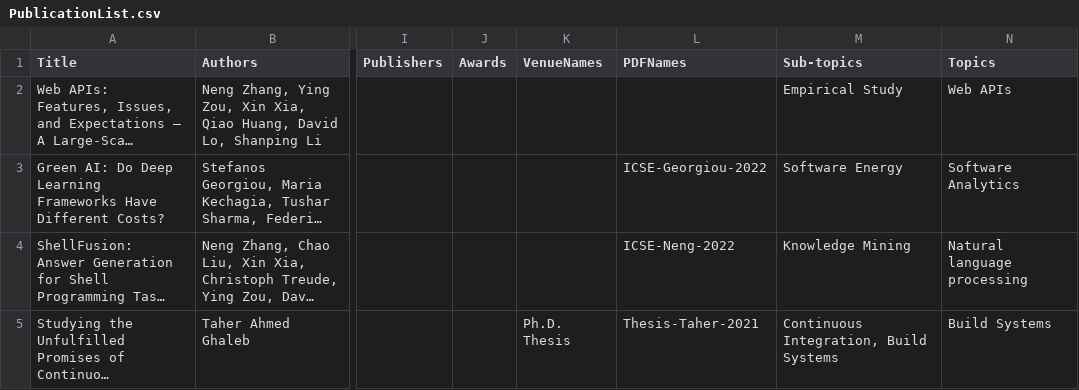
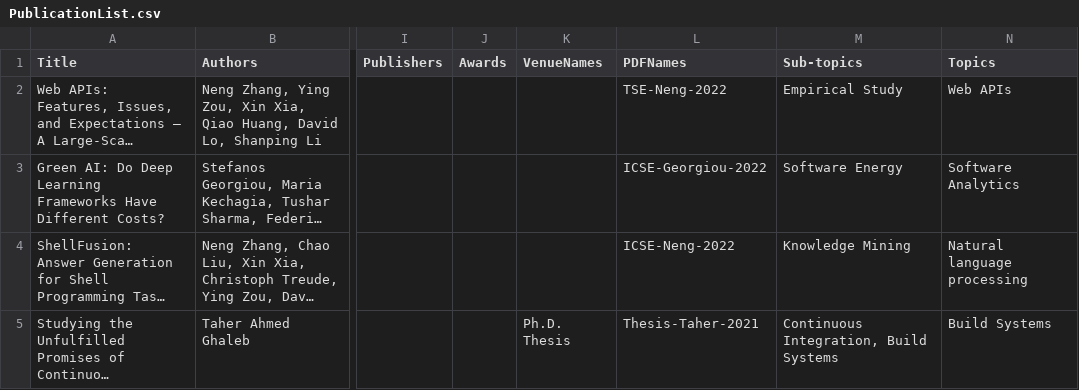
Before and after one commit to seal-queensu/seal-queensu.github.io, a CSV file: publications/PublicationList.csv, drawn as a sheet; only a part is shown, gaps mark what is left out; long unchanged cells end in …; the diff names each change by its address in the sheet, - before the commit and + after, or states it on an @@ line.

Commit message:
Update publication

```diff
--- a/publications/PublicationList.csv
+++ b/publications/PublicationList.csv
-L2 (PDFNames): (empty)
+L2 (PDFNames): TSE-Neng-2022
```
